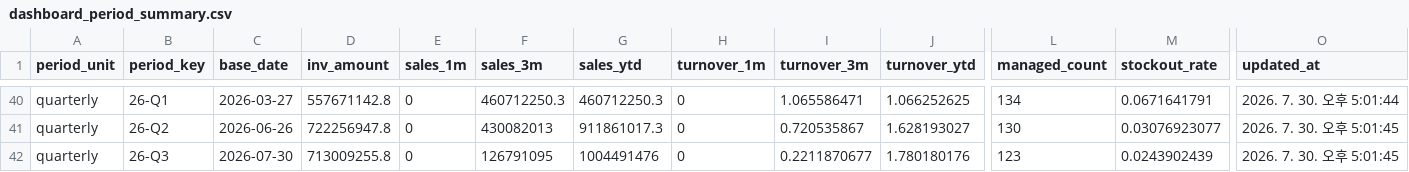
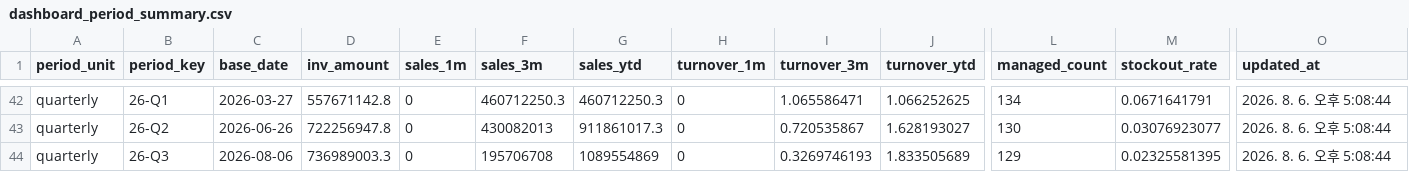
Before and after one commit to nanyounglee/SCMDASHBOARD, a CSV file: CSV/dashboard_period_summary.csv, drawn as a sheet; only a part is shown, gaps mark what is left out; addresses are those after the commit; the diff covers the shown part only; the diff names each change by its address in the sheet, - before the commit and + after, or states it on an @@ line.

```diff
--- a/CSV/dashboard_period_summary.csv
+++ b/CSV/dashboard_period_summary.csv
-O42 (updated_at): 2026. 7. 30. 오후 5:01:44
+O42 (updated_at): 2026. 8. 6. 오후 5:08:44
-O43:O44 (updated_at): 2026. 7. 30. 오후 5:01:45
+O43:O44 (updated_at): 2026. 8. 6. 오후 5:08:44
-C44 (base_date): 2026-07-30
+C44 (base_date): 2026-08-06
-D44 (inv_amount): 713009255.8
+D44 (inv_amount): 736989003.3
-F44 (sales_3m): 126791095
+F44 (sales_3m): 195706708
-G44 (sales_ytd): 1004491476
+G44 (sales_ytd): 1089554869
-I44 (turnover_3m): 0.2211870677
+I44 (turnover_3m): 0.3269746193
-J44 (turnover_ytd): 1.780180176
+J44 (turnover_ytd): 1.833505689
-L44 (managed_count): 123
+L44 (managed_count): 129
-M44 (stockout_rate): 0.0243902439
+M44 (stockout_rate): 0.02325581395
```
Also changed, not shown: 2 added rows and 74 edited cells elsewhere in this file, 6 other files.
